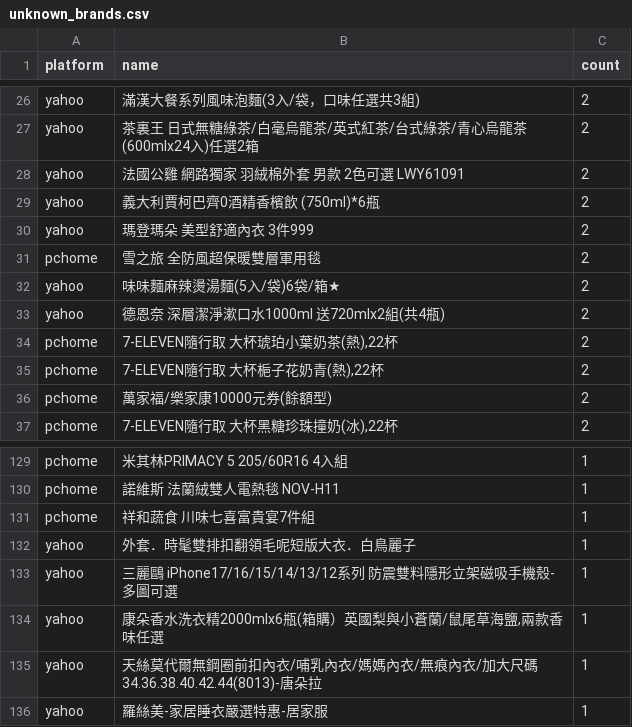
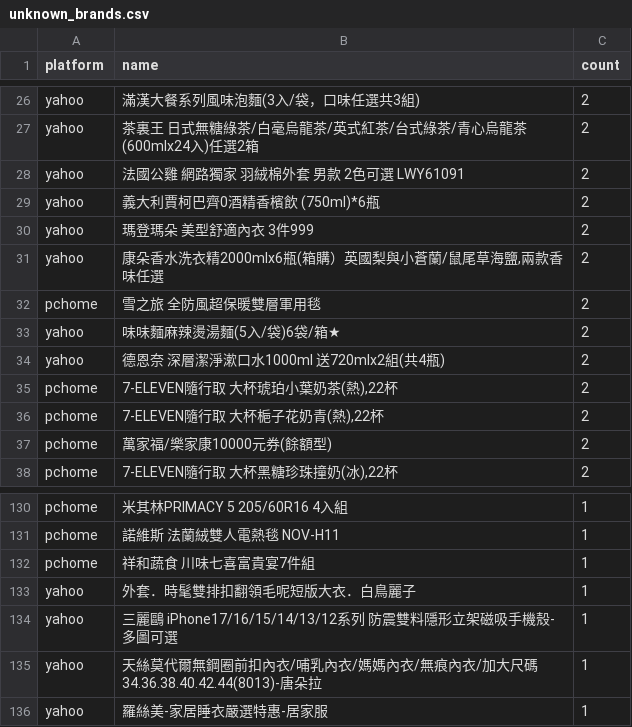
Before and after one commit to jerrycp-lab/momo-sales-monitor, a CSV file: compare/data/unknown_brands.csv, drawn as a sheet; only a part is shown, gaps mark what is left out; removed rows and columns are numbered as before the commit, all else as after; the diff names each change by its address in the sheet, - before the commit and + after, or states it on an @@ line.

```diff
--- a/compare/data/unknown_brands.csv
+++ b/compare/data/unknown_brands.csv
+row 31: yahoo | 康朵香水洗衣精2000mlx6瓶(箱購）英國梨與小蒼蘭/鼠尾草海鹽,兩款香味任選 | 2
-row 134: yahoo | 康朵香水洗衣精2000mlx6瓶(箱購）英國梨與小蒼蘭/鼠尾草海鹽,兩款香味任選 | 1
```
Also changed, not shown: compare/data/matches.csv, 2 other files.
